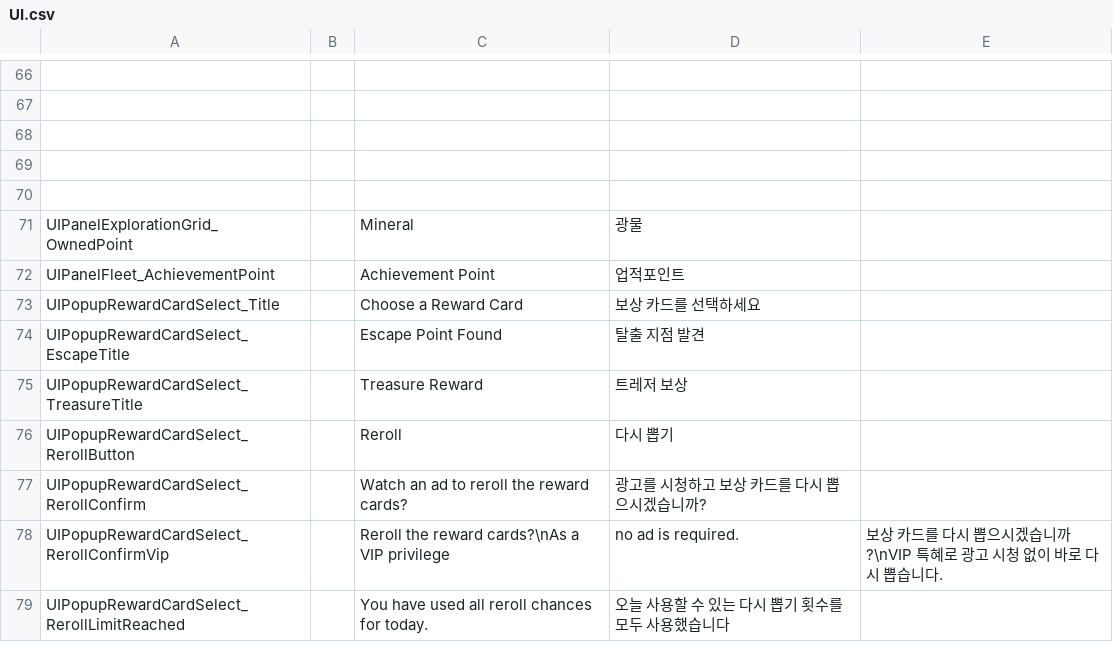
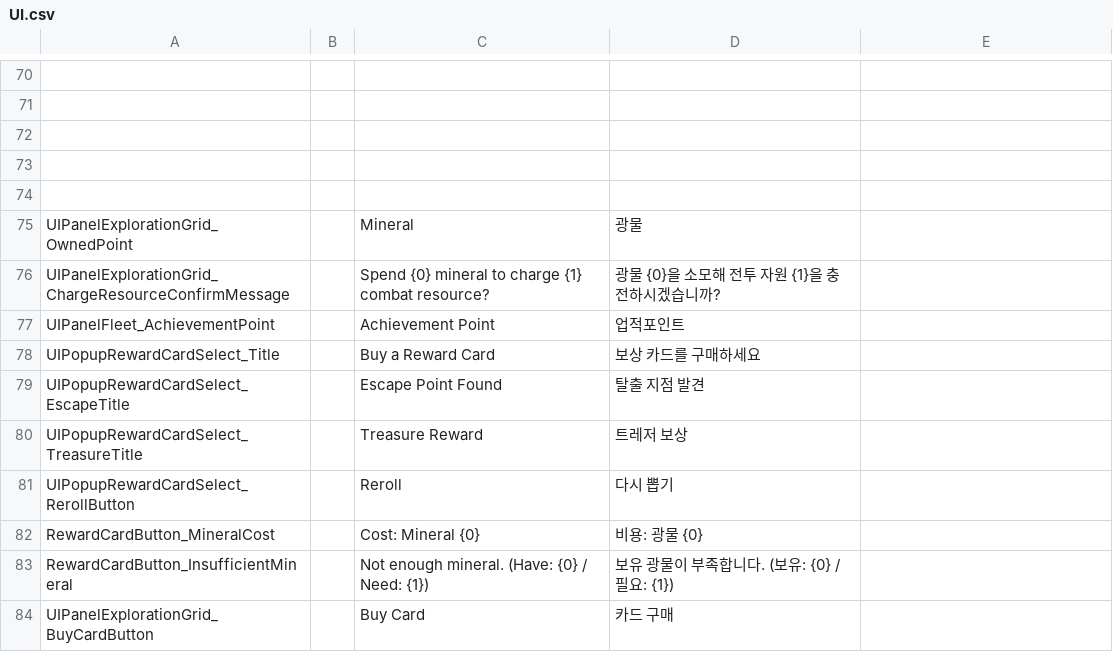
Before and after one commit to gsyan/thefirst_client_unity, a CSV file: Assets/Resources/Localization/csv/UI.csv, drawn as a sheet; only a part is shown, gaps mark what is left out; removed rows and columns are numbered as before the commit, all else as after; the diff covers the shown part only; the diff names each change by its address in the sheet, - before the commit and + after, or states it on an @@ line.

```diff
--- a/Assets/Resources/Localization/csv/UI.csv
+++ b/Assets/Resources/Localization/csv/UI.csv
+row 76: UIPanelExplorationGrid_ChargeResourceConfirmMessage |  | Spend {0} mineral to charge {1} combat resource? | 광물 {0}을 소모해 전투 자원 {1}을 충전하시겠습니까?
-C78: Choose a Reward Card
+C78: Buy a Reward Card
-D78: 보상 카드를 선택하세요
+D78: 보상 카드를 구매하세요
-row 77: UIPopupRewardCardSelect_RerollConfirm |  | Watch an ad to reroll the reward cards? | 광고를 시청하고 보상 카드를 다시 뽑으시겠습니까?
-row 78: UIPopupRewardCardSelect_RerollConfirmVip |  | Reroll the reward cards?\nAs a VIP privilege | no ad is required. | 보상 카드를 다시 뽑으시겠습니까?\nVIP 특혜로 광고 시청 없이 바로 다시 뽑습니다.
-row 79: UIPopupRewardCardSelect_RerollLimitReached |  | You have used all reroll chances for today. | 오늘 사용할 수 있는 다시 뽑기 횟수를 모두 사용했습니다
+row 82: RewardCardButton_MineralCost |  | Cost: Mineral {0} | 비용: 광물 {0}
+row 83: RewardCardButton_InsufficientMineral |  | Not enough mineral. (Have: {0} / Need: {1}) | 보유 광물이 부족합니다. (보유: {0} / 필요: {1})
+row 84: UIPanelExplorationGrid_BuyCardButton |  | Buy Card | 카드 구매
```
Also changed, not shown: 6 added rows, 7 removed rows and 41 edited cells elsewhere in this file, Assets/Resources/DataTable/RewardCard/datatable_reward_card.csv, Assets/Resources/DataTable/Zone/datatable_zone_grid.csv, 46 other files.
